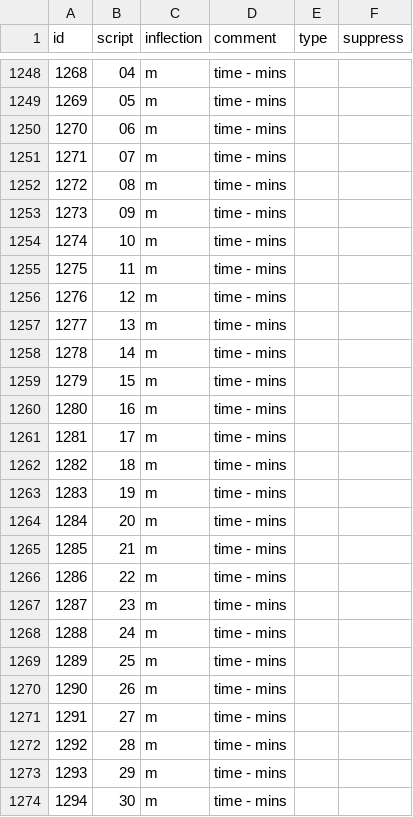
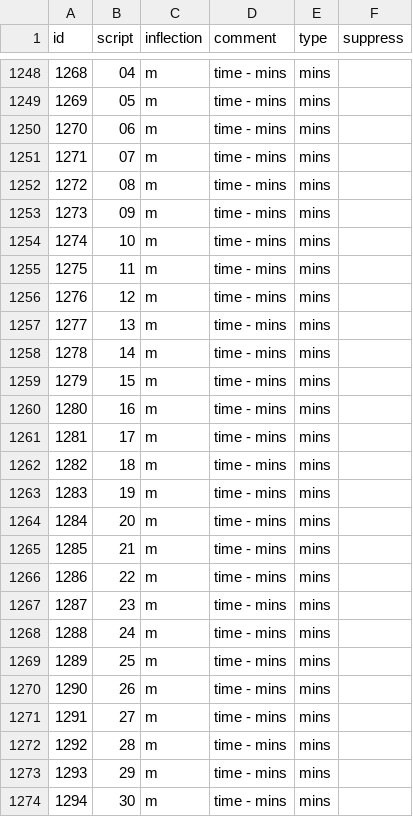
Before and after one commit to Rail-Announcements/ketech-llpa-announcements, a CSV file: Male1_transcriptions.csv, drawn as a sheet; only a part is shown, gaps mark what is left out; the diff covers the shown part only.

```diff
--- a/Male1_transcriptions.csv
+++ b/Male1_transcriptions.csv
@@ -1248,27 +1248,27 @@ id,script,inflection,comment,type,suppress
-1268,04,m,time - mins,,
-1269,05,m,time - mins,,
-1270,06,m,time - mins,,
-1271,07,m,time - mins,,
-1272,08,m,time - mins,,
-1273,09,m,time - mins,,
-1274,10,m,time - mins,,
-1275,11,m,time - mins,,
-1276,12,m,time - mins,,
-1277,13,m,time - mins,,
-1278,14,m,time - mins,,
-1279,15,m,time - mins,,
-1280,16,m,time - mins,,
-1281,17,m,time - mins,,
-1282,18,m,time - mins,,
-1283,19,m,time - mins,,
-1284,20,m,time - mins,,
-1285,21,m,time - mins,,
-1286,22,m,time - mins,,
-1287,23,m,time - mins,,
-1288,24,m,time - mins,,
-1289,25,m,time - mins,,
-1290,26,m,time - mins,,
-1291,27,m,time - mins,,
-1292,28,m,time - mins,,
-1293,29,m,time - mins,,
-1294,30,m,time - mins,,
+1268,04,m,time - mins,mins,
+1269,05,m,time - mins,mins,
+1270,06,m,time - mins,mins,
+1271,07,m,time - mins,mins,
+1272,08,m,time - mins,mins,
+1273,09,m,time - mins,mins,
+1274,10,m,time - mins,mins,
+1275,11,m,time - mins,mins,
+1276,12,m,time - mins,mins,
+1277,13,m,time - mins,mins,
+1278,14,m,time - mins,mins,
+1279,15,m,time - mins,mins,
+1280,16,m,time - mins,mins,
+1281,17,m,time - mins,mins,
+1282,18,m,time - mins,mins,
+1283,19,m,time - mins,mins,
+1284,20,m,time - mins,mins,
+1285,21,m,time - mins,mins,
+1286,22,m,time - mins,mins,
+1287,23,m,time - mins,mins,
+1288,24,m,time - mins,mins,
+1289,25,m,time - mins,mins,
+1290,26,m,time - mins,mins,
+1291,27,m,time - mins,mins,
+1292,28,m,time - mins,mins,
+1293,29,m,time - mins,mins,
+1294,30,m,time - mins,mins,
```
Also changed, not shown: 152 edited cells elsewhere in this file.
